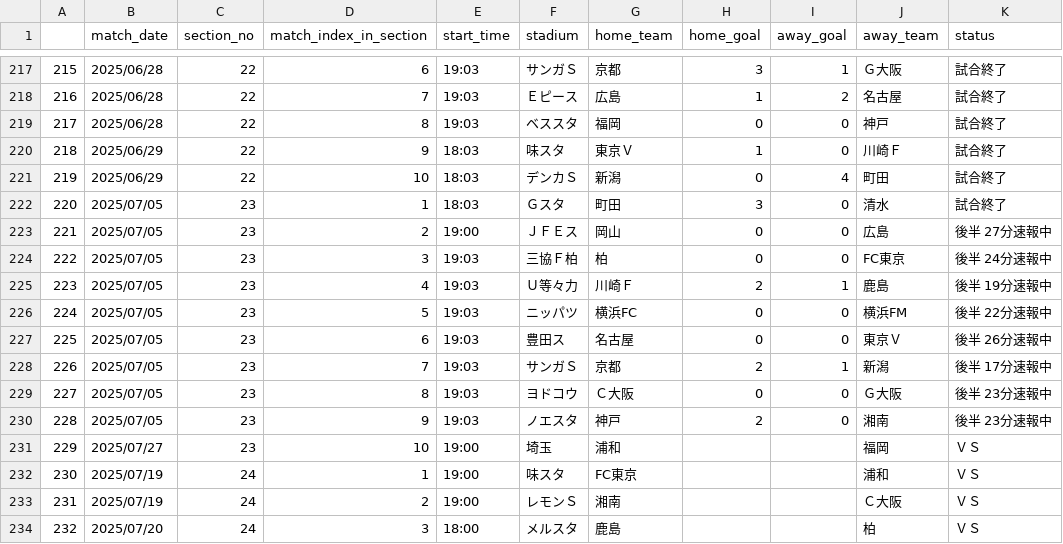
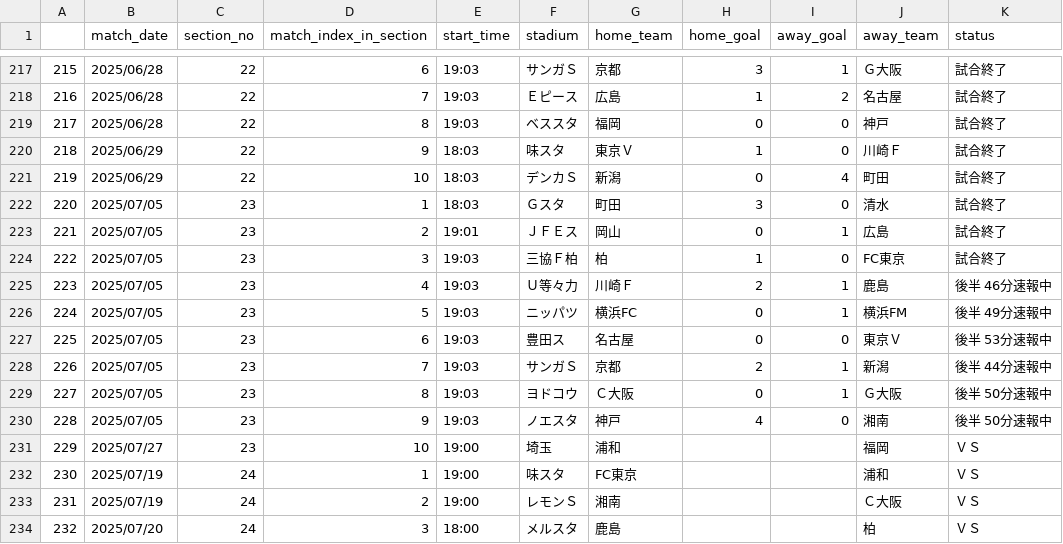
Before and after one commit to mokekuma-git/JLeague_Matches-Bar_Graph, a CSV file: docs/csv/2025_allmatch_result-J1.csv, drawn as a sheet; only a part is shown, gaps mark what is left out.

```diff
--- a/docs/csv/2025_allmatch_result-J1.csv
+++ b/docs/csv/2025_allmatch_result-J1.csv
@@ -222,10 +222,10 @@
 220,2025/07/05,23,1,18:03,Ｇスタ,町田,3,0,清水,試合終了
-221,2025/07/05,23,2,19:00,ＪＦＥス,岡山,0,0,広島,後半 27分速報中
-222,2025/07/05,23,3,19:03,三協Ｆ柏,柏,0,0,FC東京,後半 24分速報中
-223,2025/07/05,23,4,19:03,Ｕ等々力,川崎Ｆ,2,1,鹿島,後半 19分速報中
-224,2025/07/05,23,5,19:03,ニッパツ,横浜FC,0,0,横浜FM,後半 22分速報中
-225,2025/07/05,23,6,19:03,豊田ス,名古屋,0,0,東京Ｖ,後半 26分速報中
-226,2025/07/05,23,7,19:03,サンガＳ,京都,2,1,新潟,後半 17分速報中
-227,2025/07/05,23,8,19:03,ヨドコウ,Ｃ大阪,0,0,Ｇ大阪,後半 23分速報中
-228,2025/07/05,23,9,19:03,ノエスタ,神戸,2,0,湘南,後半 23分速報中
+221,2025/07/05,23,2,19:01,ＪＦＥス,岡山,0,1,広島,試合終了
+222,2025/07/05,23,3,19:03,三協Ｆ柏,柏,1,0,FC東京,試合終了
+223,2025/07/05,23,4,19:03,Ｕ等々力,川崎Ｆ,2,1,鹿島,後半 46分速報中
+224,2025/07/05,23,5,19:03,ニッパツ,横浜FC,0,1,横浜FM,後半 49分速報中
+225,2025/07/05,23,6,19:03,豊田ス,名古屋,0,0,東京Ｖ,後半 53分速報中
+226,2025/07/05,23,7,19:03,サンガＳ,京都,2,1,新潟,後半 44分速報中
+227,2025/07/05,23,8,19:03,ヨドコウ,Ｃ大阪,0,1,Ｇ大阪,後半 50分速報中
+228,2025/07/05,23,9,19:03,ノエスタ,神戸,4,0,湘南,後半 50分速報中
 229,2025/07/27,23,10,19:00,埼玉,浦和,,,福岡,ＶＳ
```
Also changed, not shown: docs/csv/2025_allmatch_result-J2.csv, docs/csv/2025_allmatch_result-J3.csv, 1 other file.
